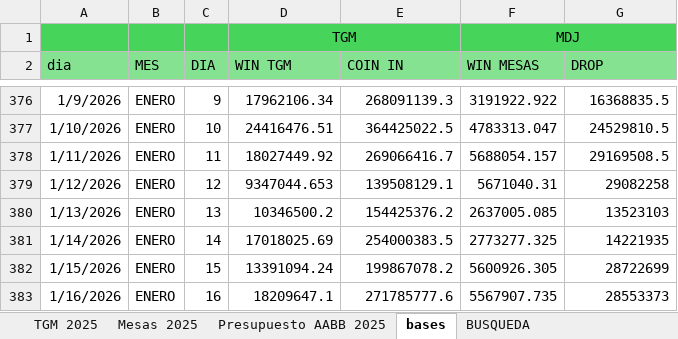
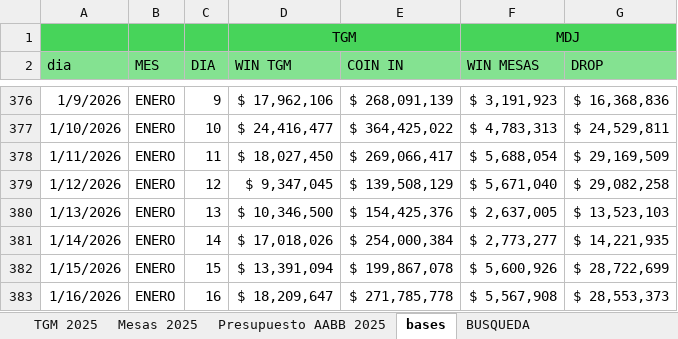
Before and after one commit to krustyan/KR1, an Excel workbook: CIERRE_PPTO_2025.xlsx, sheet bases, drawn as a sheet; only a part is shown, gaps mark what is left out; values as stored, in another font and other column widths than the file's, no borders; the diff covers the shown part only; the diff names each change by its address in the sheet, - before the commit and + after, or states it on an @@ line.

```diff
--- a/CIERRE_PPTO_2025.xlsx (sheet bases)
+++ b/CIERRE_PPTO_2025.xlsx (sheet bases)
-D376 (WIN TGM): 17962106.34
+D376 (WIN TGM): $ 17,962,106
-E376 (COIN IN): 268091139.3
+E376 (COIN IN): $ 268,091,139
-F376 (WIN MESAS): 3191922.922
+F376 (WIN MESAS): $ 3,191,923
-G376 (DROP): 16368835.5
+G376 (DROP): $ 16,368,836
-D377 (WIN TGM): 24416476.51
+D377 (WIN TGM): $ 24,416,477
-E377 (COIN IN): 364425022.5
+E377 (COIN IN): $ 364,425,022
-F377 (WIN MESAS): 4783313.047
+F377 (WIN MESAS): $ 4,783,313
-G377 (DROP): 24529810.5
+G377 (DROP): $ 24,529,811
-D378 (WIN TGM): 18027449.92
+D378 (WIN TGM): $ 18,027,450
-E378 (COIN IN): 269066416.7
+E378 (COIN IN): $ 269,066,417
-F378 (WIN MESAS): 5688054.157
+F378 (WIN MESAS): $ 5,688,054
-G378 (DROP): 29169508.5
+G378 (DROP): $ 29,169,509
-D379 (WIN TGM): 9347044.653
+D379 (WIN TGM): $ 9,347,045
-E379 (COIN IN): 139508129.1
+E379 (COIN IN): $ 139,508,129
-F379 (WIN MESAS): 5671040.31
+F379 (WIN MESAS): $ 5,671,040
-G379 (DROP): 29082258
+G379 (DROP): $ 29,082,258
-D380 (WIN TGM): 10346500.2
+D380 (WIN TGM): $ 10,346,500
-E380 (COIN IN): 154425376.2
+E380 (COIN IN): $ 154,425,376
-F380 (WIN MESAS): 2637005.085
+F380 (WIN MESAS): $ 2,637,005
-G380 (DROP): 13523103
+G380 (DROP): $ 13,523,103
-D381 (WIN TGM): 17018025.69
+D381 (WIN TGM): $ 17,018,026
-E381 (COIN IN): 254000383.5
+E381 (COIN IN): $ 254,000,384
-F381 (WIN MESAS): 2773277.325
+F381 (WIN MESAS): $ 2,773,277
-G381 (DROP): 14221935
+G381 (DROP): $ 14,221,935
-D382 (WIN TGM): 13391094.24
+D382 (WIN TGM): $ 13,391,094
-E382 (COIN IN): 199867078.2
+E382 (COIN IN): $ 199,867,078
-F382 (WIN MESAS): 5600926.305
+F382 (WIN MESAS): $ 5,600,926
-G382 (DROP): 28722699
+G382 (DROP): $ 28,722,699
-D383 (WIN TGM): 18209647.1
+D383 (WIN TGM): $ 18,209,647
-E383 (COIN IN): 271785777.6
+E383 (COIN IN): $ 271,785,778
-F383 (WIN MESAS): 5567907.735
+F383 (WIN MESAS): $ 5,567,908
-G383 (DROP): 28553373
+G383 (DROP): $ 28,553,373
```
Also changed, not shown: 1428 edited cells elsewhere in this sheet.
